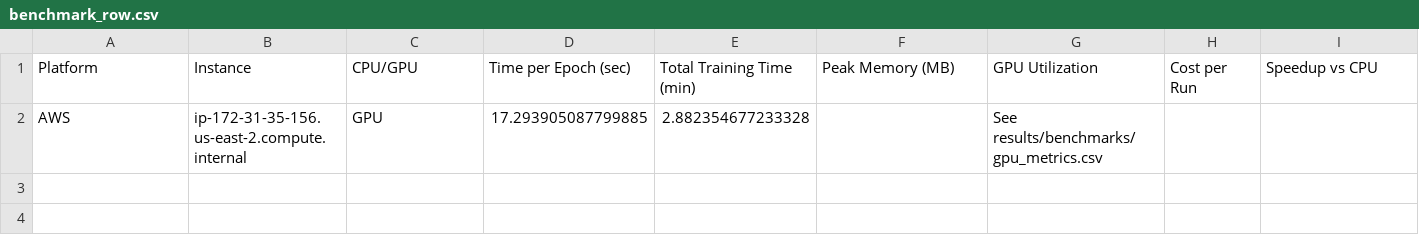
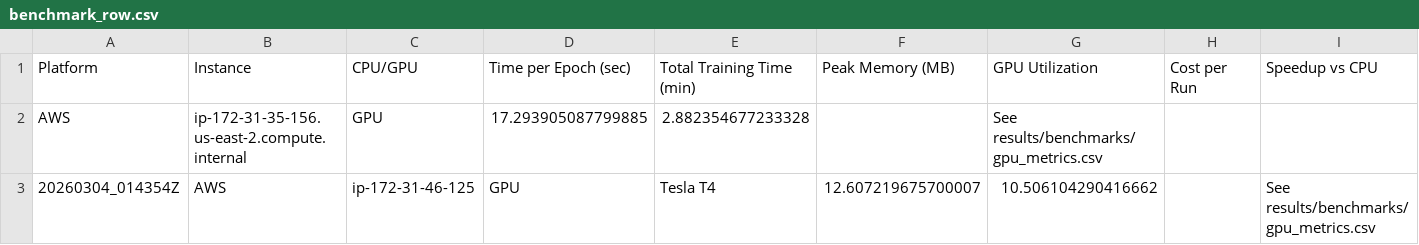
Before and after one commit to ms-cc-org/NAIRR-workflows, a CSV file: results/benchmarks/benchmark_row.csv, drawn as a sheet.

```diff
--- a/results/benchmarks/benchmark_row.csv
+++ b/results/benchmarks/benchmark_row.csv
@@ -2 +2,2 @@ Platform,Instance,CPU/GPU,Time per Epoch (sec),Total Training Time (min),Peak Me
 AWS,ip-172-31-35-156.us-east-2.compute.internal,GPU,17.293905087799885,2.882354677233328,,See results/benchmarks/gpu_metrics.csv,,
+20260304_014354Z,AWS,ip-172-31-46-125,GPU,Tesla T4,12.607219675700007,10.506104290416662,,See results/benchmarks/gpu_metrics.csv,,
```
Also changed, not shown: outputs/metrics/epoch_timing.csv, 9 other files.
